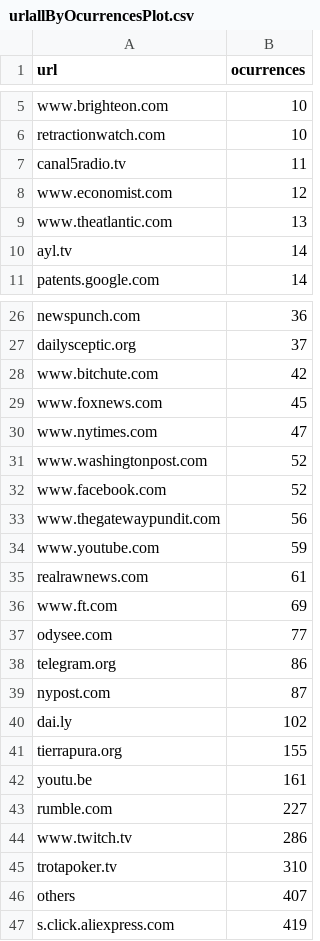
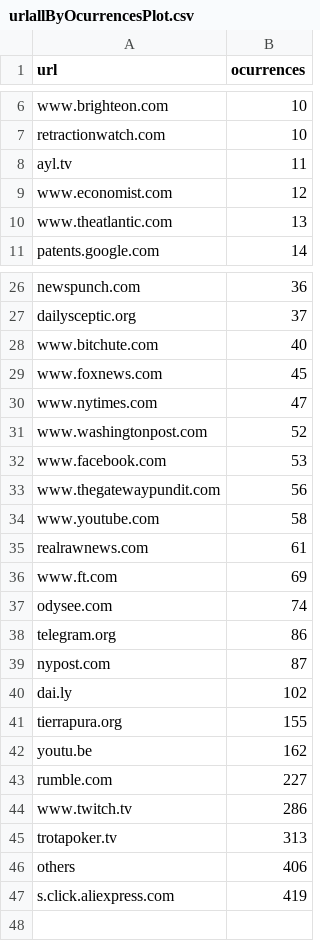
Before and after one commit to domens028/Understanding-spreading-patterns-of-misinformation-in-Spanish-on-social-media-, a CSV file: PRO/tables/en/urlallByOcurrencesPlot.csv, drawn as a sheet; only a part is shown, gaps mark what is left out; the diff covers the shown part only.

```diff
--- a/PRO/tables/en/urlallByOcurrencesPlot.csv
+++ b/PRO/tables/en/urlallByOcurrencesPlot.csv
@@ -6,6 +7,5 @@ www.brighteon.com,10
 retractionwatch.com,10
-canal5radio.tv,11
+ayl.tv,11
 www.economist.com,12
 www.theatlantic.com,13
-ayl.tv,14
 patents.google.com,14
@@ -27,3 +27,3 @@ newspunch.com,36
 dailysceptic.org,37
-www.bitchute.com,42
+www.bitchute.com,40
 www.foxnews.com,45
@@ -31,8 +31,8 @@ www.nytimes.com,47
 www.washingtonpost.com,52
-www.facebook.com,52
+www.facebook.com,53
 www.thegatewaypundit.com,56
-www.youtube.com,59
+www.youtube.com,58
 realrawnews.com,61
 www.ft.com,69
-odysee.com,77
+odysee.com,74
 telegram.org,86
@@ -41,7 +41,7 @@ dai.ly,102
 tierrapura.org,155
-youtu.be,161
+youtu.be,162
 rumble.com,227
 www.twitch.tv,286
-trotapoker.tv,310
-others,407
+trotapoker.tv,313
+others,406
 s.click.aliexpress.com,419
```
Also changed, not shown: 1 added row elsewhere in this file, PRO/bertopicResults.csv, PRO/tables/en/channelallByOcurrencesPlot.csv, 19 other files.
